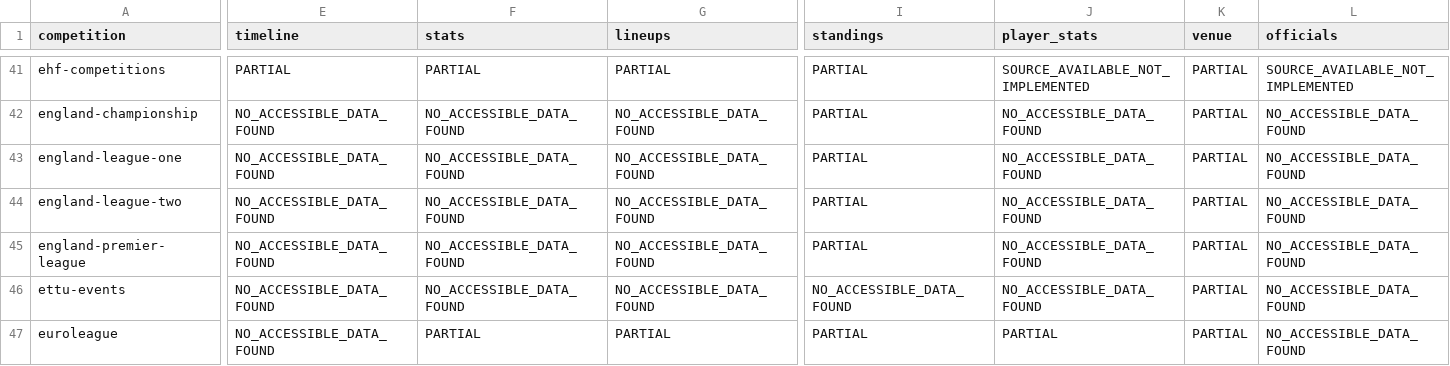
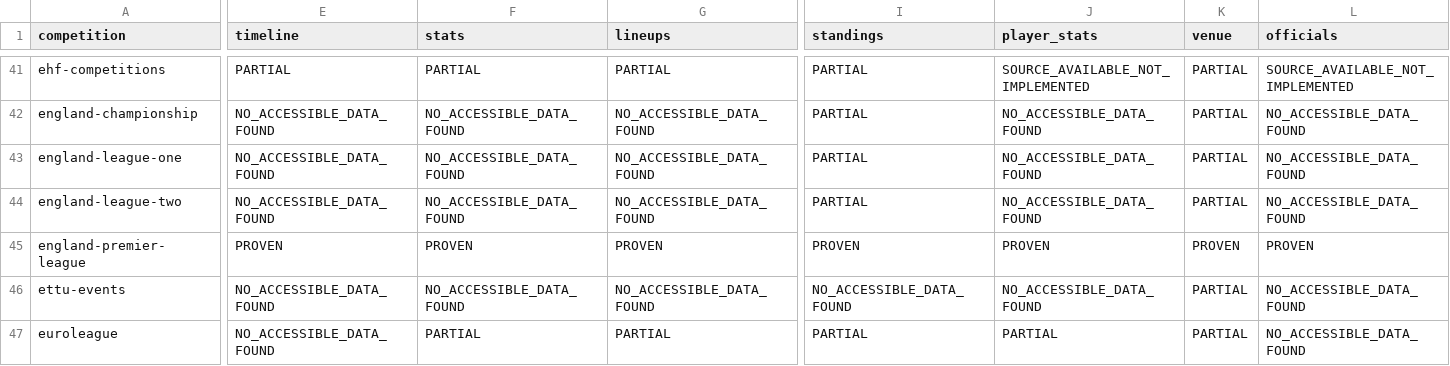
Before and after one commit to macamala/allball-backend, a CSV file: audit/rich_capability_180.csv, drawn as a sheet; only a part is shown, gaps mark what is left out; the diff covers the shown part only; the diff names each change by its address in the sheet, - before the commit and + after, or states it on an @@ line.

```diff
--- a/audit/rich_capability_180.csv
+++ b/audit/rich_capability_180.csv
-E45 (timeline): NO_ACCESSIBLE_DATA_FOUND
+E45 (timeline): PROVEN
-F45 (stats): NO_ACCESSIBLE_DATA_FOUND
+F45 (stats): PROVEN
-G45 (lineups): NO_ACCESSIBLE_DATA_FOUND
+G45 (lineups): PROVEN
-I45 (standings): PARTIAL
+I45 (standings): PROVEN
-J45 (player_stats): NO_ACCESSIBLE_DATA_FOUND
+J45 (player_stats): PROVEN
-K45 (venue): PARTIAL
+K45 (venue): PROVEN
-L45 (officials): NO_ACCESSIBLE_DATA_FOUND
+L45 (officials): PROVEN
```
Also changed, not shown: 35 edited cells elsewhere in this file, 2 other files.
